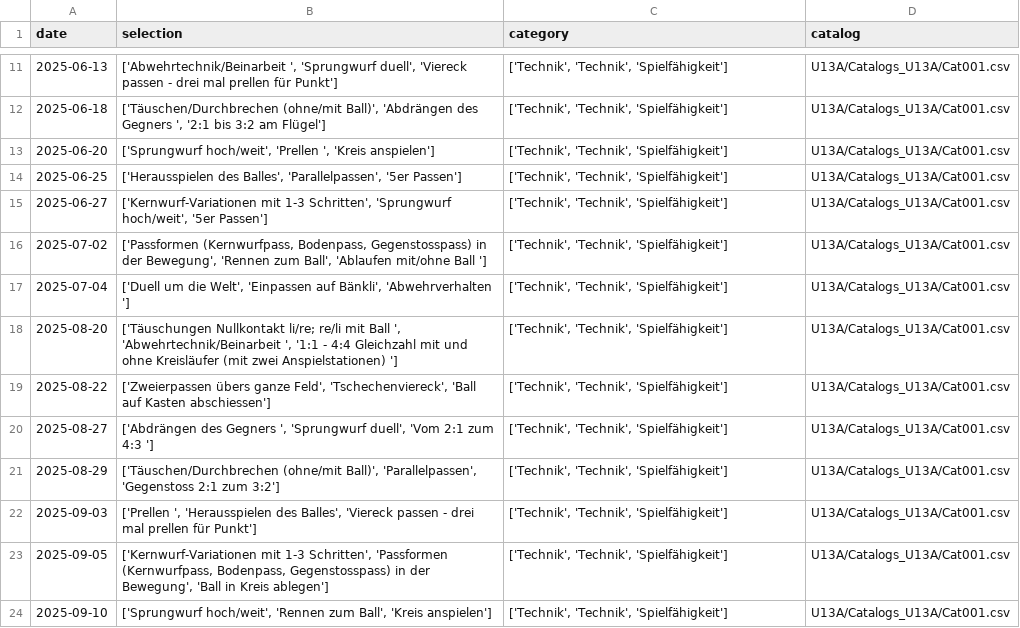
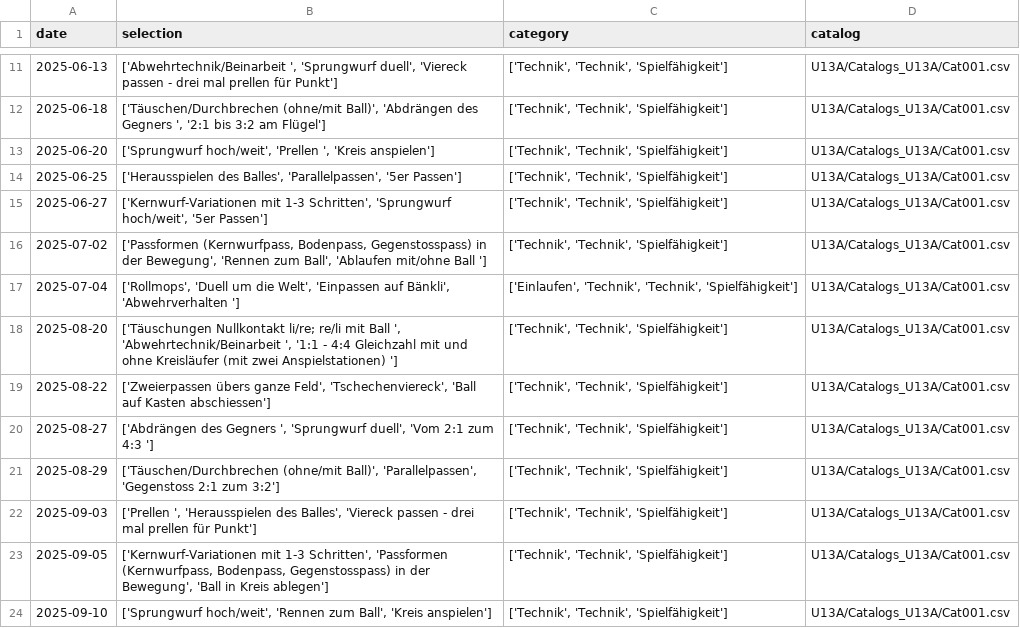
Before and after one commit to Tim171717/Trainingsplaner, a CSV file: U13A/Plans_U13A/Plan_U13A_2526HR.csv, drawn as a sheet; only a part is shown, gaps mark what is left out.

Commit message:
Updated U13A/Plans_U13A/Plan_U13A_2526HR.csv from Streamlit app

```diff
--- a/U13A/Plans_U13A/Plan_U13A_2526HR.csv
+++ b/U13A/Plans_U13A/Plan_U13A_2526HR.csv
@@ -16,3 +16,3 @@ date,selection,category,catalog
 2025-07-02,"['Passformen (Kernwurfpass, Bodenpass, Gegenstosspass) in der Bewegung', 'Rennen zum Ball', 'Ablaufen mit/ohne Ball ']","['Technik', 'Technik', 'Spielfähigkeit']",U13A/Catalogs_U13A/Cat001.csv
-2025-07-04,"['Duell um die Welt', 'Einpassen auf Bänkli', 'Abwehrverhalten ']","['Technik', 'Technik', 'Spielfähigkeit']",U13A/Catalogs_U13A/Cat001.csv
+2025-07-04,"['Rollmops', 'Duell um die Welt', 'Einpassen auf Bänkli', 'Abwehrverhalten ']","['Einlaufen', 'Technik', 'Technik', 'Spielfähigkeit']",U13A/Catalogs_U13A/Cat001.csv
 2025-08-20,"['Täuschungen Nullkontakt li/re; re/li mit Ball ', 'Abwehrtechnik/Beinarbeit ', '1:1 - 4:4 Gleichzahl mit und ohne Kreisläufer (mit zwei Anspielstationen) ']","['Technik', 'Technik', 'Spielfähigkeit']",U13A/Catalogs_U13A/Cat001.csv
```
